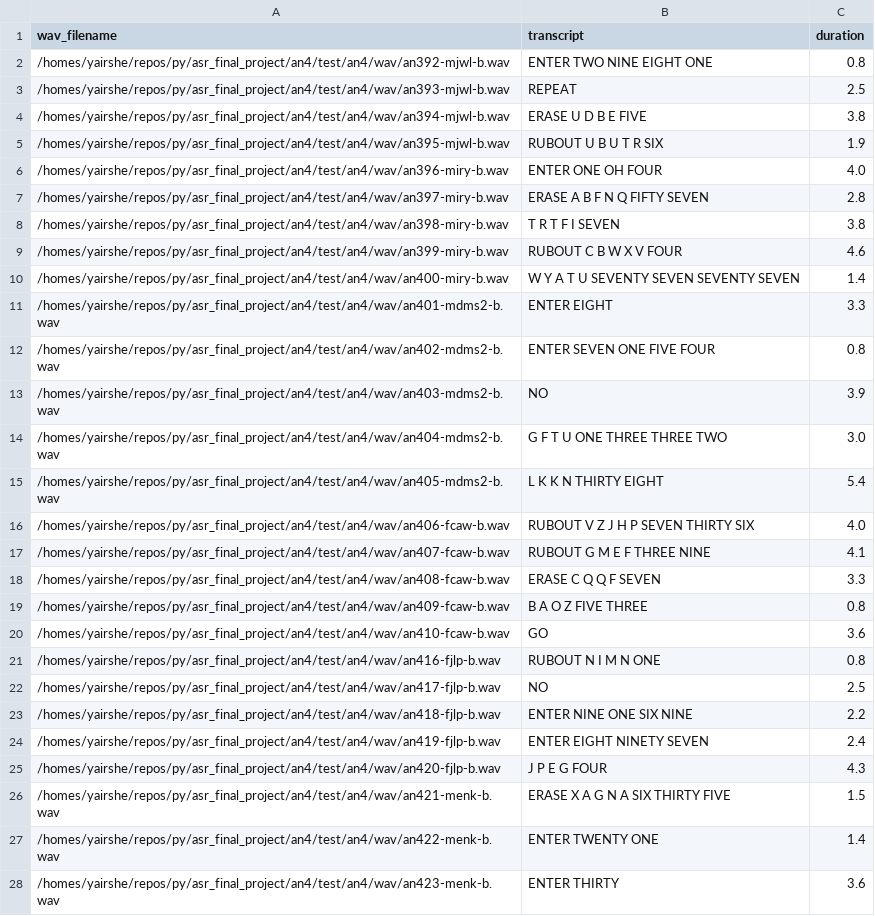
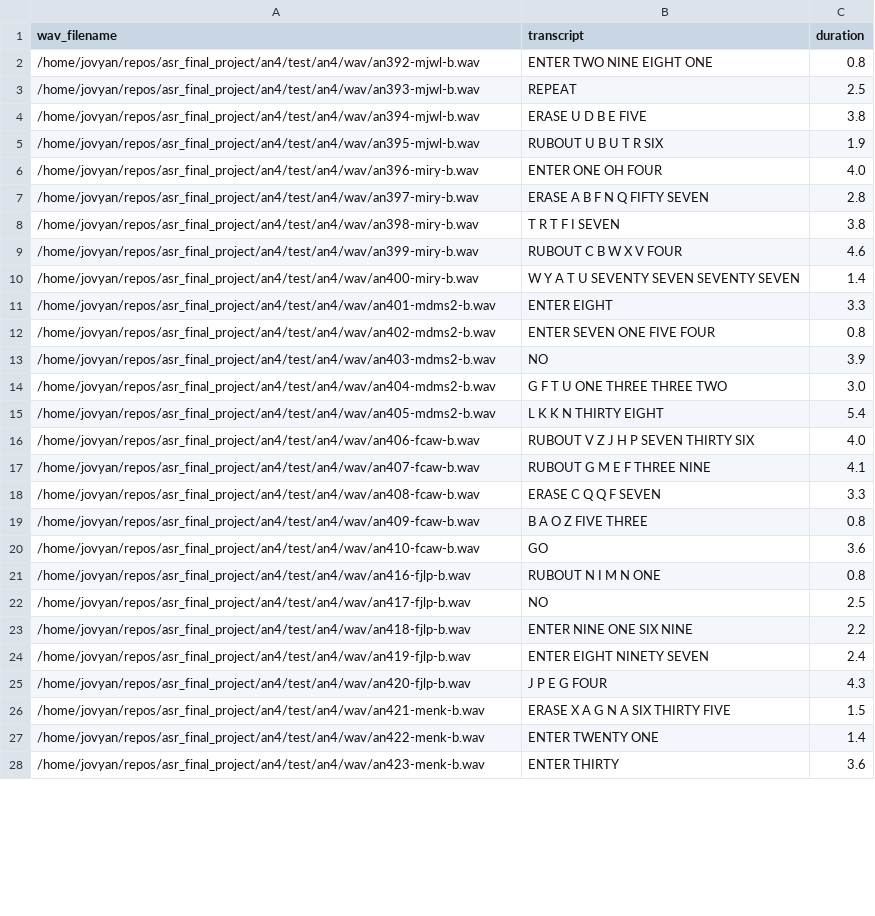
Before and after one commit to yairshemer1/LAS_reconstruct, a CSV file: files/test.csv, drawn as a sheet; only a part is shown; the diff covers the shown part only.

```diff
--- a/files/test.csv
+++ b/files/test.csv
@@ -1,28 +1,28 @@
 wav_filename,transcript,duration
-/homes/yairshe/repos/py/asr_final_project/an4/test/an4/wav/an392-mjwl-b.wav,ENTER TWO NINE EIGHT ONE,0.8
-/homes/yairshe/repos/py/asr_final_project/an4/test/an4/wav/an393-mjwl-b.wav,REPEAT,2.5
-/homes/yairshe/repos/py/asr_final_project/an4/test/an4/wav/an394-mjwl-b.wav,ERASE U D B E FIVE,3.8
-/homes/yairshe/repos/py/asr_final_project/an4/test/an4/wav/an395-mjwl-b.wav,RUBOUT U B U T R SIX,1.9
-/homes/yairshe/repos/py/asr_final_project/an4/test/an4/wav/an396-miry-b.wav,ENTER ONE OH FOUR,4.0
-/homes/yairshe/repos/py/asr_final_project/an4/test/an4/wav/an397-miry-b.wav,ERASE A B F N Q FIFTY SEVEN,2.8
-/homes/yairshe/repos/py/asr_final_project/an4/test/an4/wav/an398-miry-b.wav,T R T F I SEVEN,3.8
-/homes/yairshe/repos/py/asr_final_project/an4/test/an4/wav/an399-miry-b.wav,RUBOUT C B W X V FOUR,4.6
-/homes/yairshe/repos/py/asr_final_project/an4/test/an4/wav/an400-miry-b.wav,W Y A T U SEVENTY SEVEN SEVENTY SEVEN,1.4
-/homes/yairshe/repos/py/asr_final_project/an4/test/an4/wav/an401-mdms2-b.wav,ENTER EIGHT,3.3
-/homes/yairshe/repos/py/asr_final_project/an4/test/an4/wav/an402-mdms2-b.wav,ENTER SEVEN ONE FIVE FOUR,0.8
-/homes/yairshe/repos/py/asr_final_project/an4/test/an4/wav/an403-mdms2-b.wav,NO,3.9
-/homes/yairshe/repos/py/asr_final_project/an4/test/an4/wav/an404-mdms2-b.wav,G F T U ONE THREE THREE TWO,3.0
-/homes/yairshe/repos/py/asr_final_project/an4/test/an4/wav/an405-mdms2-b.wav,L K K N THIRTY EIGHT,5.4
-/homes/yairshe/repos/py/asr_final_project/an4/test/an4/wav/an406-fcaw-b.wav,RUBOUT V Z J H P SEVEN THIRTY SIX,4.0
-/homes/yairshe/repos/py/asr_final_project/an4/test/an4/wav/an407-fcaw-b.wav,RUBOUT G M E F THREE NINE,4.1
-/homes/yairshe/repos/py/asr_final_project/an4/test/an4/wav/an408-fcaw-b.wav,ERASE C Q Q F SEVEN,3.3
-/homes/yairshe/repos/py/asr_final_project/an4/test/an4/wav/an409-fcaw-b.wav,B A O Z FIVE THREE,0.8
-/homes/yairshe/repos/py/asr_final_project/an4/test/an4/wav/an410-fcaw-b.wav,GO,3.6
-/homes/yairshe/repos/py/asr_final_project/an4/test/an4/wav/an416-fjlp-b.wav,RUBOUT N I M N ONE,0.8
-/homes/yairshe/repos/py/asr_final_project/an4/test/an4/wav/an417-fjlp-b.wav,NO,2.5
-/homes/yairshe/repos/py/asr_final_project/an4/test/an4/wav/an418-fjlp-b.wav,ENTER NINE ONE SIX NINE,2.2
-/homes/yairshe/repos/py/asr_final_project/an4/test/an4/wav/an419-fjlp-b.wav,ENTER EIGHT NINETY SEVEN,2.4
-/homes/yairshe/repos/py/asr_final_project/an4/test/an4/wav/an420-fjlp-b.wav,J P E G FOUR,4.3
-/homes/yairshe/repos/py/asr_final_project/an4/test/an4/wav/an421-menk-b.wav,ERASE X A G N A SIX THIRTY FIVE,1.5
-/homes/yairshe/repos/py/asr_final_project/an4/test/an4/wav/an422-menk-b.wav,ENTER TWENTY ONE,1.4
-/homes/yairshe/repos/py/asr_final_project/an4/test/an4/wav/an423-menk-b.wav,ENTER THIRTY,3.6
+/home/jovyan/repos/asr_final_project/an4/test/an4/wav/an392-mjwl-b.wav,ENTER TWO NINE EIGHT ONE,0.8
+/home/jovyan/repos/asr_final_project/an4/test/an4/wav/an393-mjwl-b.wav,REPEAT,2.5
+/home/jovyan/repos/asr_final_project/an4/test/an4/wav/an394-mjwl-b.wav,ERASE U D B E FIVE,3.8
+/home/jovyan/repos/asr_final_project/an4/test/an4/wav/an395-mjwl-b.wav,RUBOUT U B U T R SIX,1.9
+/home/jovyan/repos/asr_final_project/an4/test/an4/wav/an396-miry-b.wav,ENTER ONE OH FOUR,4.0
+/home/jovyan/repos/asr_final_project/an4/test/an4/wav/an397-miry-b.wav,ERASE A B F N Q FIFTY SEVEN,2.8
+/home/jovyan/repos/asr_final_project/an4/test/an4/wav/an398-miry-b.wav,T R T F I SEVEN,3.8
+/home/jovyan/repos/asr_final_project/an4/test/an4/wav/an399-miry-b.wav,RUBOUT C B W X V FOUR,4.6
+/home/jovyan/repos/asr_final_project/an4/test/an4/wav/an400-miry-b.wav,W Y A T U SEVENTY SEVEN SEVENTY SEVEN,1.4
+/home/jovyan/repos/asr_final_project/an4/test/an4/wav/an401-mdms2-b.wav,ENTER EIGHT,3.3
+/home/jovyan/repos/asr_final_project/an4/test/an4/wav/an402-mdms2-b.wav,ENTER SEVEN ONE FIVE FOUR,0.8
+/home/jovyan/repos/asr_final_project/an4/test/an4/wav/an403-mdms2-b.wav,NO,3.9
+/home/jovyan/repos/asr_final_project/an4/test/an4/wav/an404-mdms2-b.wav,G F T U ONE THREE THREE TWO,3.0
+/home/jovyan/repos/asr_final_project/an4/test/an4/wav/an405-mdms2-b.wav,L K K N THIRTY EIGHT,5.4
+/home/jovyan/repos/asr_final_project/an4/test/an4/wav/an406-fcaw-b.wav,RUBOUT V Z J H P SEVEN THIRTY SIX,4.0
+/home/jovyan/repos/asr_final_project/an4/test/an4/wav/an407-fcaw-b.wav,RUBOUT G M E F THREE NINE,4.1
+/home/jovyan/repos/asr_final_project/an4/test/an4/wav/an408-fcaw-b.wav,ERASE C Q Q F SEVEN,3.3
+/home/jovyan/repos/asr_final_project/an4/test/an4/wav/an409-fcaw-b.wav,B A O Z FIVE THREE,0.8
+/home/jovyan/repos/asr_final_project/an4/test/an4/wav/an410-fcaw-b.wav,GO,3.6
+/home/jovyan/repos/asr_final_project/an4/test/an4/wav/an416-fjlp-b.wav,RUBOUT N I M N ONE,0.8
+/home/jovyan/repos/asr_final_project/an4/test/an4/wav/an417-fjlp-b.wav,NO,2.5
+/home/jovyan/repos/asr_final_project/an4/test/an4/wav/an418-fjlp-b.wav,ENTER NINE ONE SIX NINE,2.2
+/home/jovyan/repos/asr_final_project/an4/test/an4/wav/an419-fjlp-b.wav,ENTER EIGHT NINETY SEVEN,2.4
+/home/jovyan/repos/asr_final_project/an4/test/an4/wav/an420-fjlp-b.wav,J P E G FOUR,4.3
+/home/jovyan/repos/asr_final_project/an4/test/an4/wav/an421-menk-b.wav,ERASE X A G N A SIX THIRTY FIVE,1.5
+/home/jovyan/repos/asr_final_project/an4/test/an4/wav/an422-menk-b.wav,ENTER TWENTY ONE,1.4
+/home/jovyan/repos/asr_final_project/an4/test/an4/wav/an423-menk-b.wav,ENTER THIRTY,3.6
```
Also changed, not shown: 102 edited cells elsewhere in this file, files/train.csv.
